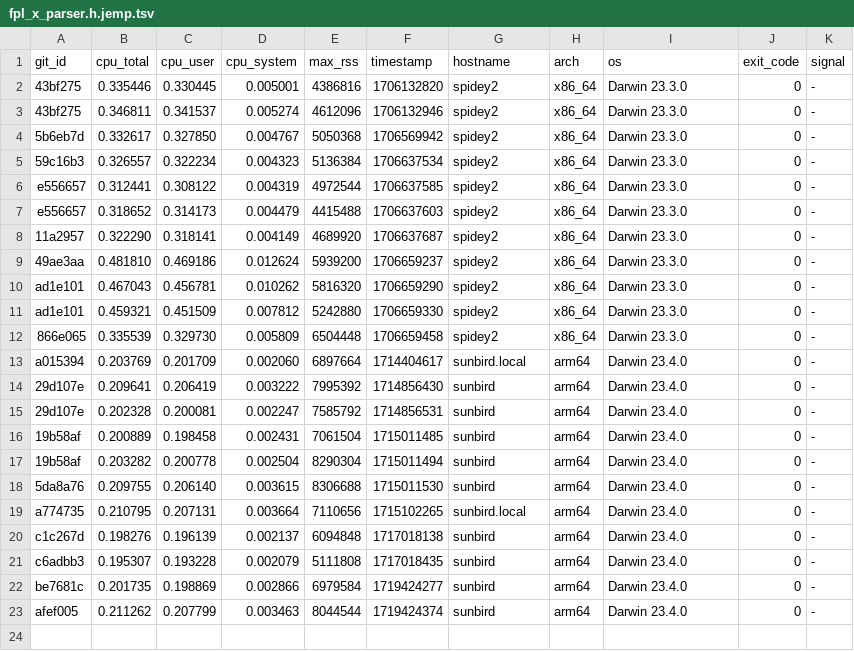
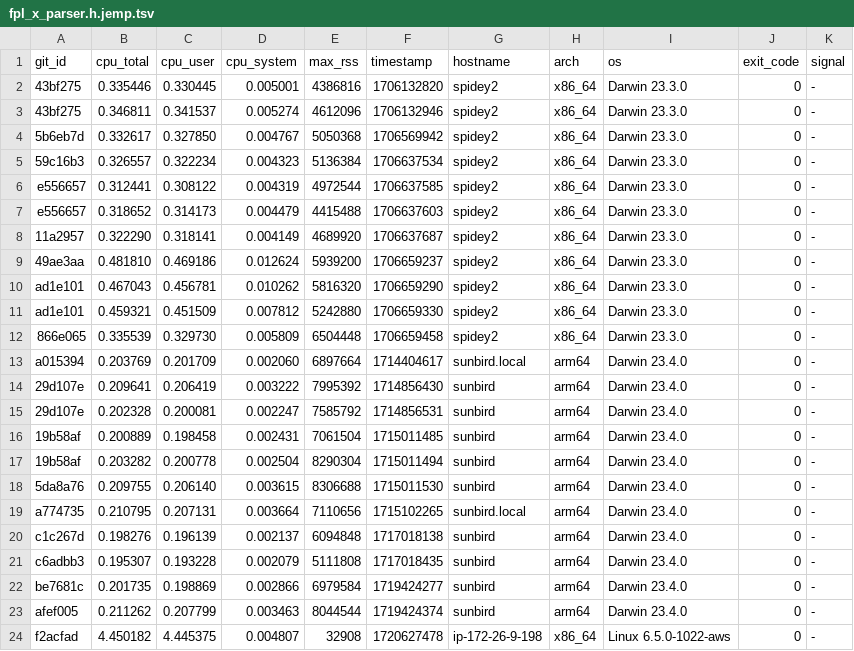
Before and after one commit to ccomparini/fpl2cc, a TSV file: yprof/fpl2cc/fpl_x_parser.h.jemp.tsv, drawn as a sheet.

```diff
--- a/yprof/fpl2cc/fpl_x_parser.h.jemp.tsv
+++ b/yprof/fpl2cc/fpl_x_parser.h.jemp.tsv
@@ -23 +23,2 @@ be7681c	0.201735	0.198869	0.002866	6979584	1719424277	sunbird	arm64	Darwin 23.4.
 afef005	0.211262	0.207799	0.003463	8044544	1719424374	sunbird	arm64	Darwin 23.4.0	0	-
+f2acfad	4.450182	4.445375	0.004807	32908	1720627478	ip-172-26-9-198	x86_64	Linux 6.5.0-1022-aws	0	-
```
Also changed, not shown: yprof/fpl2cc/regex_custom_scanner.h.jemp.tsv, yprof/fpl2cc/scan_group_terminal.h.jemp.tsv, 16 other files.
